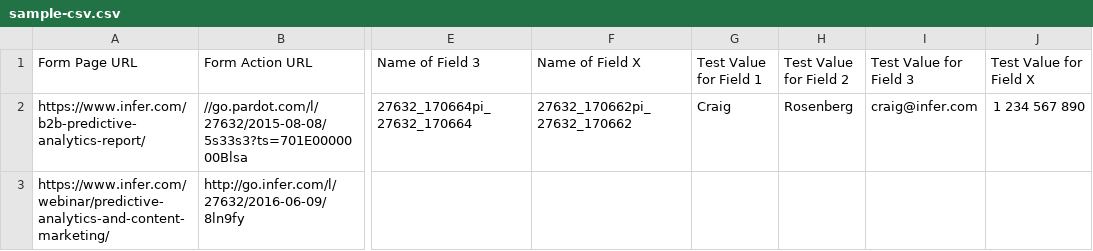
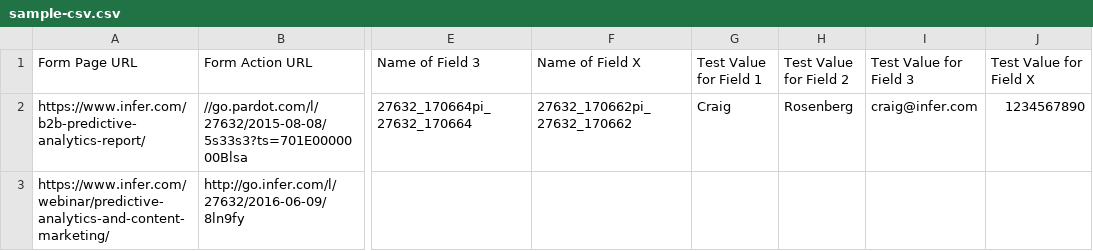
Before and after one commit to studiohyperset/WordPress-Form-Monitor-Plugin-for-Marketing-Operations, a CSV file: assets/sample-csv.csv, drawn as a sheet; only a part is shown, gaps mark what is left out; the diff names each change by its address in the sheet, - before the commit and + after, or states it on an @@ line.

Commit message:
Updated CSV
Unicode (UTF-8) encoded CSV

```diff
--- a/assets/sample-csv.csv
+++ b/assets/sample-csv.csv
-J2 (Test Value for Field X): 1 234 567 890
+J2 (Test Value for Field X): 1234567890
```
